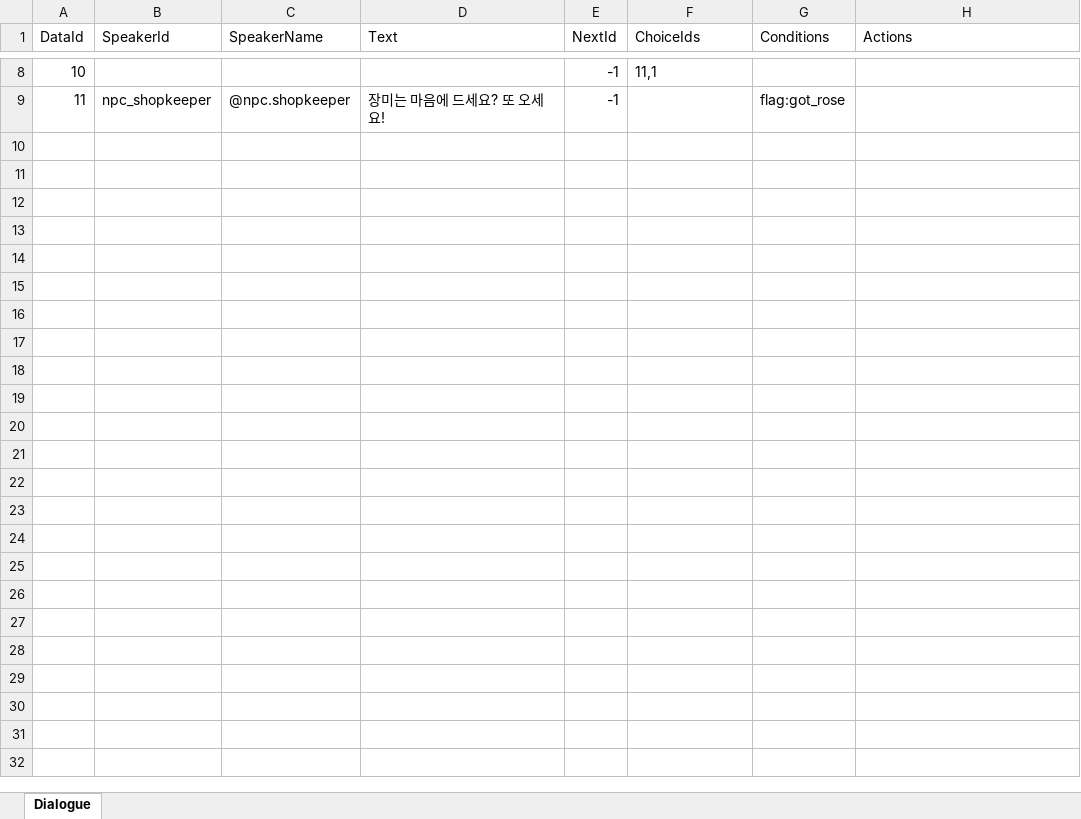
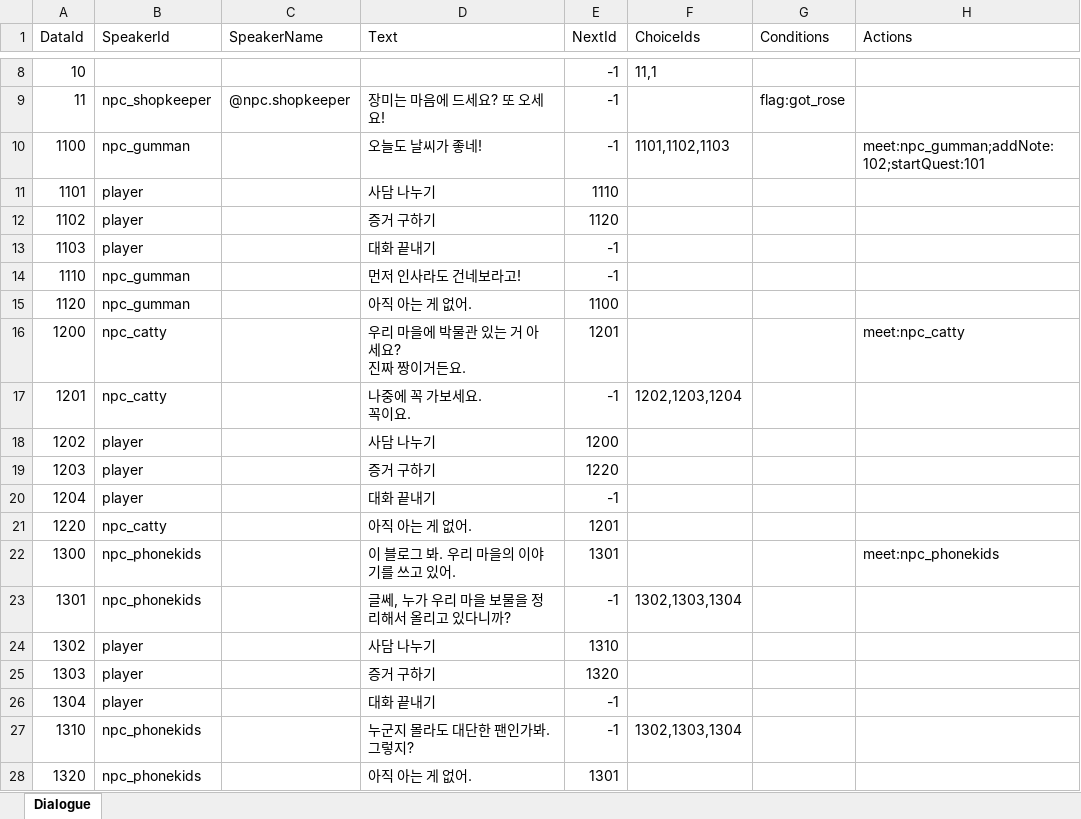
Before and after one commit to toktaktok/LOTW, an Excel workbook: Table/Excel/Dialogue.xlsx, sheet Dialogue, drawn as a sheet; only a part is shown, gaps mark what is left out; values as stored, in another font and other column widths than the file's, no borders; table styles not drawn; ↵ is a line break in a cell; the diff covers the shown part only; the diff names each change by its address in the sheet, - before the commit and + after, or states it on an @@ line.

```diff
--- a/Table/Excel/Dialogue.xlsx (sheet Dialogue)
+++ b/Table/Excel/Dialogue.xlsx (sheet Dialogue)
+row 10: 1100 | npc_gumman |  | 오늘도 날씨가 좋네! | -1 | 1101,1102,1103 |  | meet:npc_gumman;addNote:102;startQuest:101
+row 11: 1101 | player |  | 사담 나누기 | 1110
+row 12: 1102 | player |  | 증거 구하기 | 1120
+row 13: 1103 | player |  | 대화 끝내기 | -1
+row 14: 1110 | npc_gumman |  | 먼저 인사라도 건네보라고! | -1
+row 15: 1120 | npc_gumman |  | 아직 아는 게 없어. | 1100
+row 16: 1200 | npc_catty |  | 우리 마을에 박물관 있는 거 아세요? ↵ 진짜 짱이거든요. | 1201 |  |  | meet:npc_catty
+row 17: 1201 | npc_catty |  | 나중에 꼭 가보세요. ↵ 꼭이요. | -1 | 1202,1203,1204
+row 18: 1202 | player |  | 사담 나누기 | 1200
+row 19: 1203 | player |  | 증거 구하기 | 1220
+row 20: 1204 | player |  | 대화 끝내기 | -1
+row 21: 1220 | npc_catty |  | 아직 아는 게 없어. | 1201
+row 22: 1300 | npc_phonekids |  | 이 블로그 봐. 우리 마을의 이야기를 쓰고 있어. | 1301 |  |  | meet:npc_phonekids
+row 23: 1301 | npc_phonekids |  | 글쎄, 누가 우리 마을 보물을 정리해서 올리고 있다니까? | -1 | 1302,1303,1304
+row 24: 1302 | player |  | 사담 나누기 | 1310
+row 25: 1303 | player |  | 증거 구하기 | 1320
+row 26: 1304 | player |  | 대화 끝내기 | -1
+row 27: 1310 | npc_phonekids |  | 누군지 몰라도 대단한 팬인가봐. 그렇지? | -1 | 1302,1303,1304
+row 28: 1320 | npc_phonekids |  | 아직 아는 게 없어. | 1301
```
Also changed, not shown: 23 added rows elsewhere in this sheet, 40 other files.
